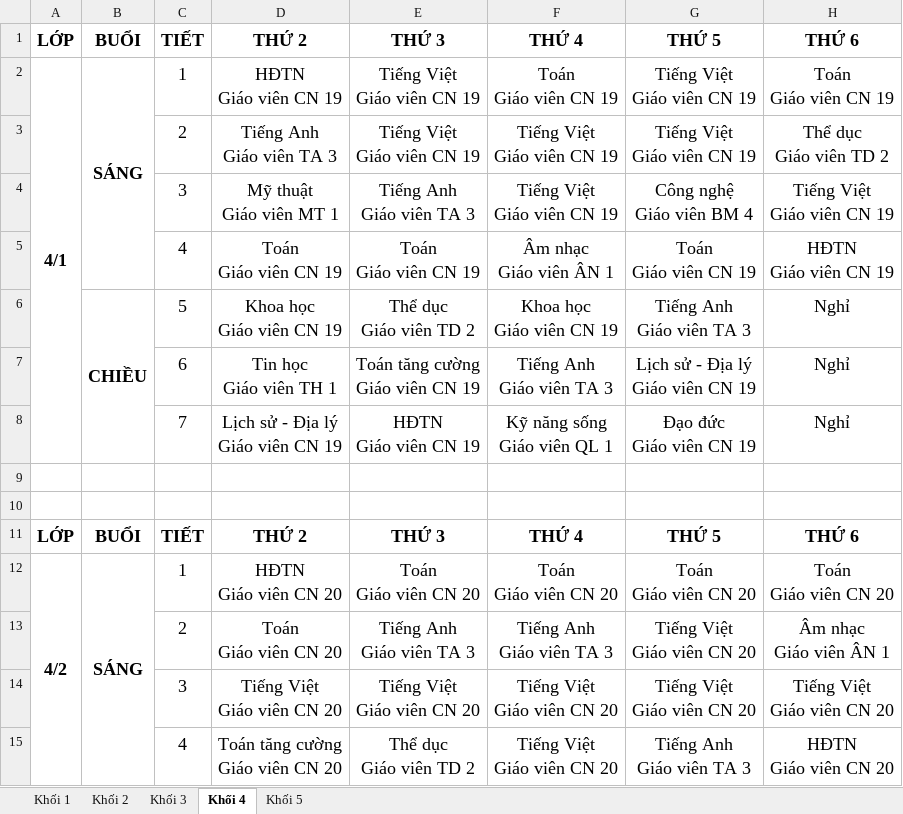
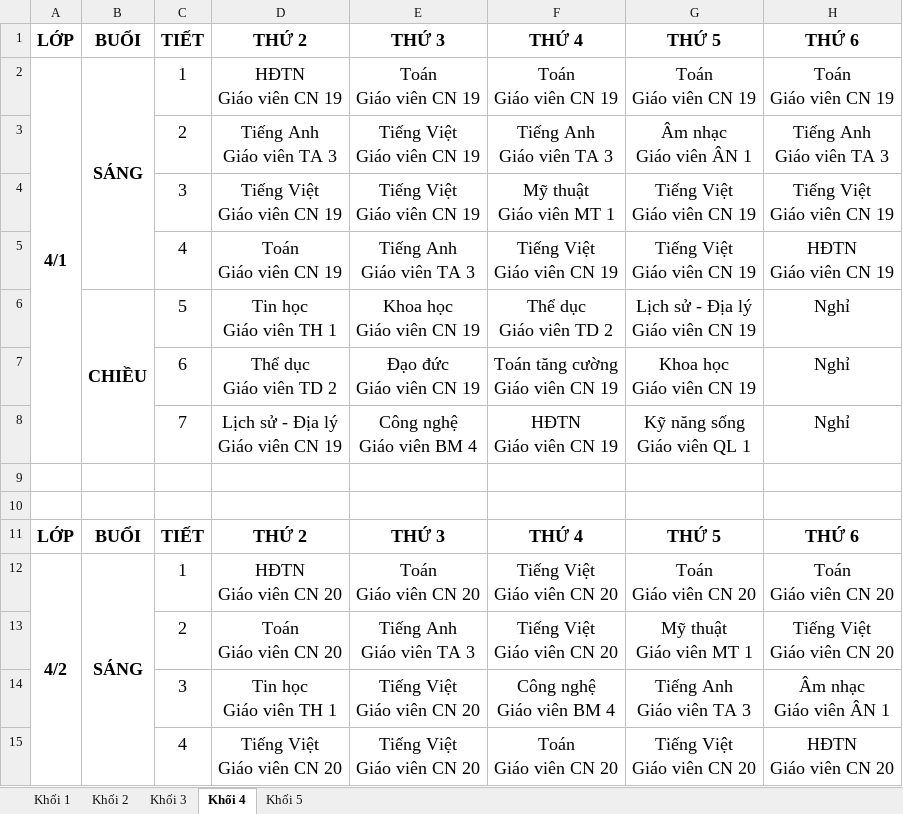
Before and after one commit to Maingochoanglong/TKB, an Excel workbook: data/Output_Template_TKB_V8.xlsx, sheet Khối 4, drawn as a sheet; only a part is shown; values as stored, in another font and other column widths than the file's, no borders; removed rows and columns are numbered as before the commit, all else as after; ↵ is a line break in a cell; the diff covers the shown part only; the diff names each change by its address in the sheet, - before the commit and + after, or states it on an @@ line.

```diff
--- a/data/Output_Template_TKB_V8.xlsx (sheet Khối 4)
+++ b/data/Output_Template_TKB_V8.xlsx (sheet Khối 4)
-E2: Tiếng Việt ↵ Giáo viên CN 19
+E2: Toán ↵ Giáo viên CN 19
-G2: Tiếng Việt ↵ Giáo viên CN 19
+G2: Toán ↵ Giáo viên CN 19
-F3: Tiếng Việt ↵ Giáo viên CN 19
+F3: Tiếng Anh ↵ Giáo viên TA 3
-G3: Tiếng Việt ↵ Giáo viên CN 19
+G3: Âm nhạc ↵ Giáo viên ÂN 1
-H3: Thể dục ↵ Giáo viên TD 2
+H3: Tiếng Anh ↵ Giáo viên TA 3
-D4: Mỹ thuật ↵ Giáo viên MT 1
+D4: Tiếng Việt ↵ Giáo viên CN 19
-E4: Tiếng Anh ↵ Giáo viên TA 3
+E4: Tiếng Việt ↵ Giáo viên CN 19
-F4: Tiếng Việt ↵ Giáo viên CN 19
+F4: Mỹ thuật ↵ Giáo viên MT 1
-G4: Công nghệ ↵ Giáo viên BM 4
+G4: Tiếng Việt ↵ Giáo viên CN 19
-E5: Toán ↵ Giáo viên CN 19
+E5: Tiếng Anh ↵ Giáo viên TA 3
-F5: Âm nhạc ↵ Giáo viên ÂN 1
+F5: Tiếng Việt ↵ Giáo viên CN 19
-G5: Toán ↵ Giáo viên CN 19
+G5: Tiếng Việt ↵ Giáo viên CN 19
-D6: Khoa học ↵ Giáo viên CN 19
+D6: Tin học ↵ Giáo viên TH 1
-E6: Thể dục ↵ Giáo viên TD 2
+E6: Khoa học ↵ Giáo viên CN 19
-F6: Khoa học ↵ Giáo viên CN 19
+F6: Thể dục ↵ Giáo viên TD 2
-G6: Tiếng Anh ↵ Giáo viên TA 3
+G6: Lịch sử - Địa lý ↵ Giáo viên CN 19
-D7: Tin học ↵ Giáo viên TH 1
+D7: Thể dục ↵ Giáo viên TD 2
-E7: Toán tăng cường ↵ Giáo viên CN 19
+E7: Đạo đức ↵ Giáo viên CN 19
-F7: Tiếng Anh ↵ Giáo viên TA 3
+F7: Toán tăng cường ↵ Giáo viên CN 19
-G7: Lịch sử - Địa lý ↵ Giáo viên CN 19
+G7: Khoa học ↵ Giáo viên CN 19
-E8: HĐTN ↵ Giáo viên CN 19
+E8: Công nghệ ↵ Giáo viên BM 4
-F8: Kỹ năng sống ↵ Giáo viên QL 1
+F8: HĐTN ↵ Giáo viên CN 19
-G8: Đạo đức ↵ Giáo viên CN 19
+G8: Kỹ năng sống ↵ Giáo viên QL 1
-F12: Toán ↵ Giáo viên CN 20
+F12: Tiếng Việt ↵ Giáo viên CN 20
-F13: Tiếng Anh ↵ Giáo viên TA 3
+F13: Tiếng Việt ↵ Giáo viên CN 20
-G13: Tiếng Việt ↵ Giáo viên CN 20
+G13: Mỹ thuật ↵ Giáo viên MT 1
-H13: Âm nhạc ↵ Giáo viên ÂN 1
+H13: Tiếng Việt ↵ Giáo viên CN 20
+row 14:  |  | 3 | Tin học ↵ Giáo viên TH 1 | Tiếng Việt ↵ Giáo viên CN 20 | Công nghệ ↵ Giáo viên BM 4 | Tiếng Anh ↵ Giáo viên TA 3 | Âm nhạc ↵ Giáo viên ÂN 1
-C15: 3
+C15: 4
-F15: Tiếng Việt ↵ Giáo viên CN 20
+F15: Toán ↵ Giáo viên CN 20
-H15: Tiếng Việt ↵ Giáo viên CN 20
+H15: HĐTN ↵ Giáo viên CN 20
-row 15:  |  | 4 | Toán tăng cường ↵ Giáo viên CN 20 | Thể dục ↵ Giáo viên TD 2 | Tiếng Việt ↵ Giáo viên CN 20 | Tiếng Anh ↵ Giáo viên TA 3 | HĐTN ↵ Giáo viên CN 20
```
Also changed, not shown: 2 added rows, 2 removed rows and 79 edited cells elsewhere in this sheet, sheet Khối 3, sheet Khối 1, sheet Khối 2, sheet Khối 5, data/Output_Template_TKB_Giao_Vien_V8.xlsx, data/Output_Template_Thong_Ke_V8.xlsx, 1 other file.
